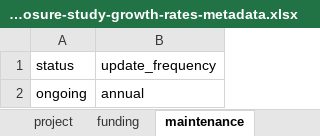
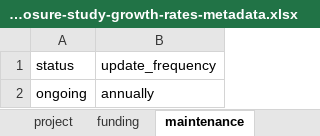
Before and after one commit to FlowWest/edi.749.1, an Excel workbook: data-raw/mandy-salmanid-habitat-monitoring/Enclosure Study - Growth Rates/enclosure-study-growth-rates-metadata.xlsx, sheet maintenance, drawn as a sheet; values as stored, in another font and other column widths than the file's, no borders; the diff names each change by its address in the sheet, - before the commit and + after, or states it on an @@ line.

```diff
--- a/data-raw/mandy-salmanid-habitat-monitoring/Enclosure Study - Growth Rates/enclosure-study-growth-rates-metadata.xlsx (sheet maintenance)
+++ b/data-raw/mandy-salmanid-habitat-monitoring/Enclosure Study - Growth Rates/enclosure-study-growth-rates-metadata.xlsx (sheet maintenance)
-B2: annual
+B2: annually
```
Also changed, not shown: sheet attribute, sheet title, sheet personnel, 4 other files.
